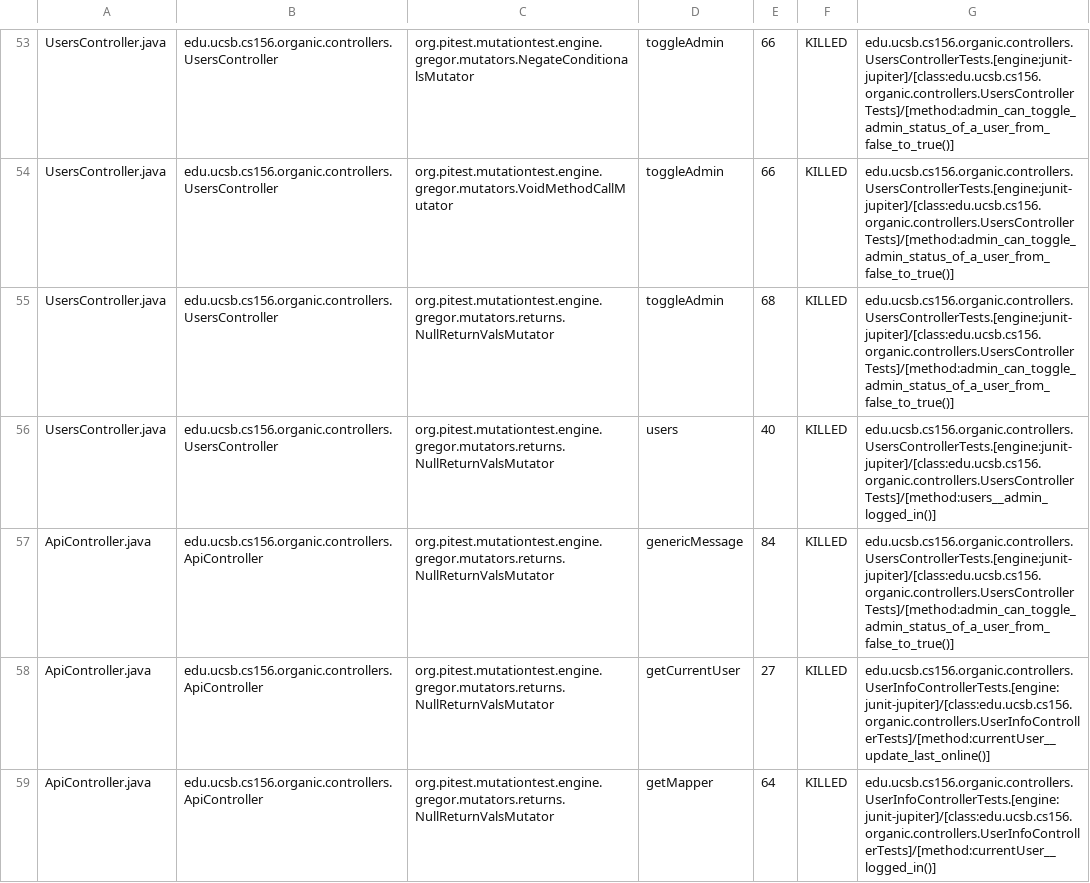
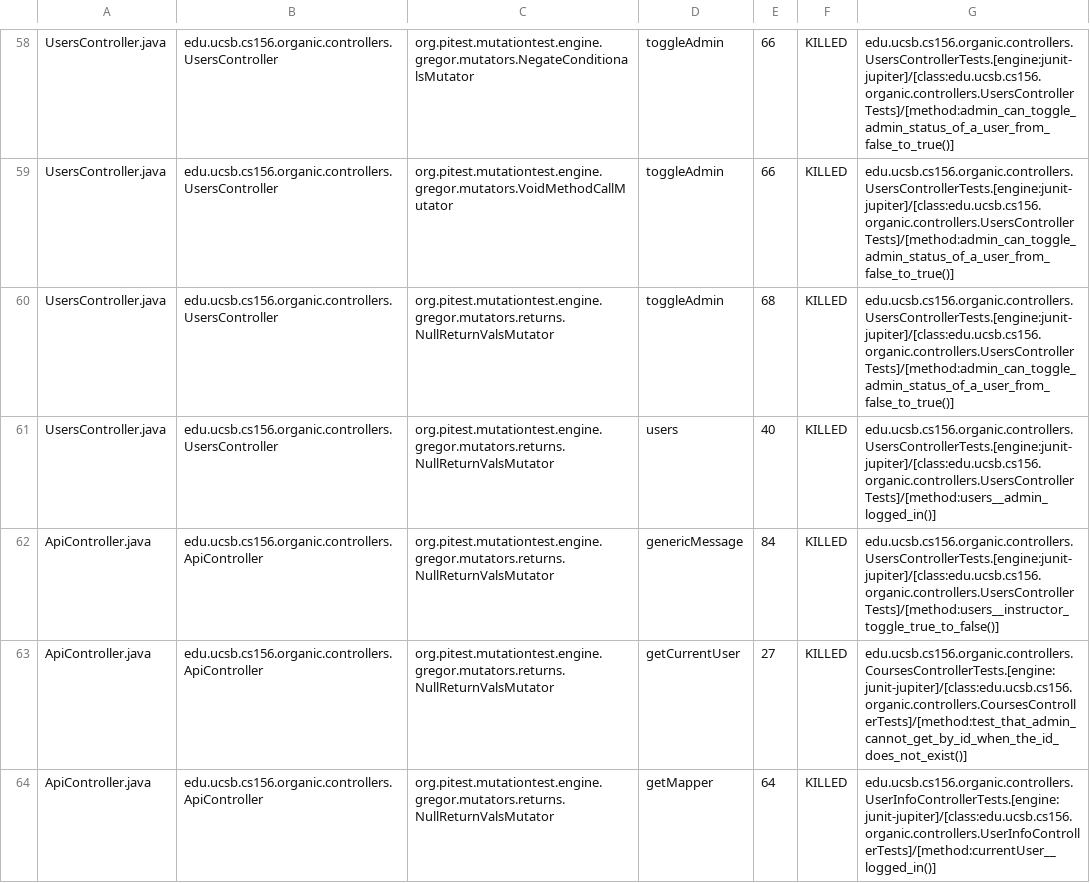
Before and after one commit to ucsb-cs156-f23/proj-organic-f23-6pm-4, a CSV file: prs/56/pitest/mutations.csv, drawn as a sheet; only a part is shown, gaps mark what is left out; the diff covers the shown part only.

Commit message:
Deploying to gh-pages from @ ucsb-cs156-f23/proj-organic-f23-6pm-4@f8a313df8d7efd93c1f2e099e1570b0459471cd9 🚀

```diff
--- a/prs/56/pitest/mutations.csv
+++ b/prs/56/pitest/mutations.csv
@@ -56,4 +61,4 @@ UsersController.java,edu.ucsb.cs156.organic.controllers.UsersController,org.pite
 UsersController.java,edu.ucsb.cs156.organic.controllers.UsersController,org.pitest.mutationtest.engine.gregor.mutators.returns.NullReturnValsMutator,users,40,KILLED,edu.ucsb.cs156.organic.controllers.UsersControllerTests.[engine:junit-jupiter]/[class:edu.ucsb.cs156.organic.controllers.UsersControllerTests]/[method:users__admin_logged_in()]
-ApiController.java,edu.ucsb.cs156.organic.controllers.ApiController,org.pitest.mutationtest.engine.gregor.mutators.returns.NullReturnValsMutator,genericMessage,84,KILLED,edu.ucsb.cs156.organic.controllers.UsersControllerTests.[engine:junit-jupiter]/[class:edu.ucsb.cs156.organic.controllers.UsersControllerTests]/[method:admin_can_toggle_admin_status_of_a_user_from_false_to_true()]
-ApiController.java,edu.ucsb.cs156.organic.controllers.ApiController,org.pitest.mutationtest.engine.gregor.mutators.returns.NullReturnValsMutator,getCurrentUser,27,KILLED,edu.ucsb.cs156.organic.controllers.UserInfoControllerTests.[engine:junit-jupiter]/[class:edu.ucsb.cs156.organic.controllers.UserInfoControllerTests]/[method:currentUser__update_last_online()]
+ApiController.java,edu.ucsb.cs156.organic.controllers.ApiController,org.pitest.mutationtest.engine.gregor.mutators.returns.NullReturnValsMutator,genericMessage,84,KILLED,edu.ucsb.cs156.organic.controllers.UsersControllerTests.[engine:junit-jupiter]/[class:edu.ucsb.cs156.organic.controllers.UsersControllerTests]/[method:users__instructor_toggle_true_to_false()]
+ApiController.java,edu.ucsb.cs156.organic.controllers.ApiController,org.pitest.mutationtest.engine.gregor.mutators.returns.NullReturnValsMutator,getCurrentUser,27,KILLED,edu.ucsb.cs156.organic.controllers.CoursesControllerTests.[engine:junit-jupiter]/[class:edu.ucsb.cs156.organic.controllers.CoursesControllerTests]/[method:test_that_admin_cannot_get_by_id_when_the_id_does_not_exist()]
 ApiController.java,edu.ucsb.cs156.organic.controllers.ApiController,org.pitest.mutationtest.engine.gregor.mutators.returns.NullReturnValsMutator,getMapper,64,KILLED,edu.ucsb.cs156.organic.controllers.UserInfoControllerTests.[engine:junit-jupiter]/[class:edu.ucsb.cs156.organic.controllers.UserInfoControllerTests]/[method:currentUser__logged_in()]
```
Also changed, not shown: 6 added rows, 1 removed row and 17 edited cells elsewhere in this file, 18 other files.
